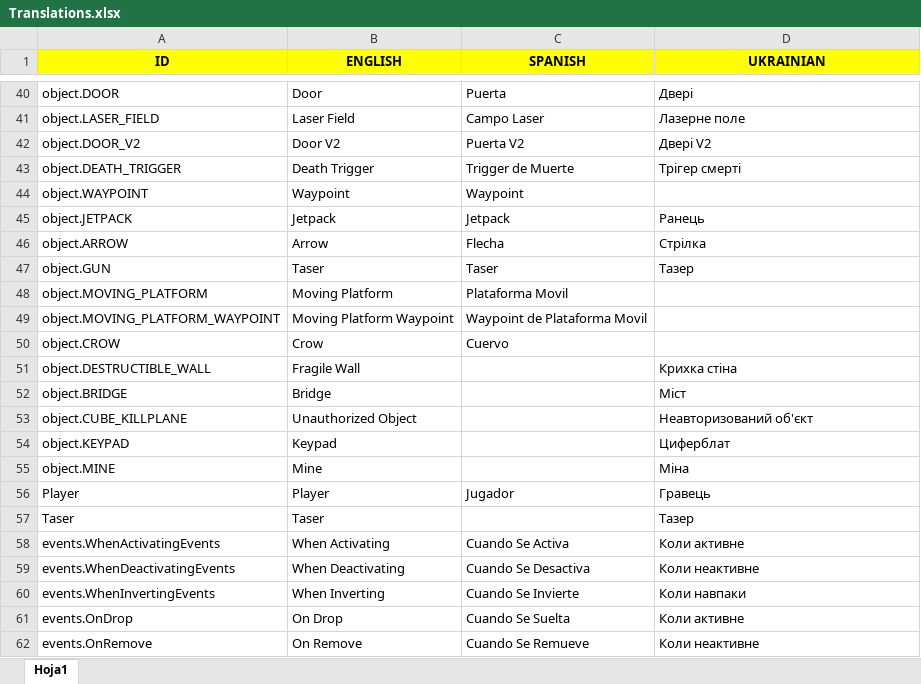
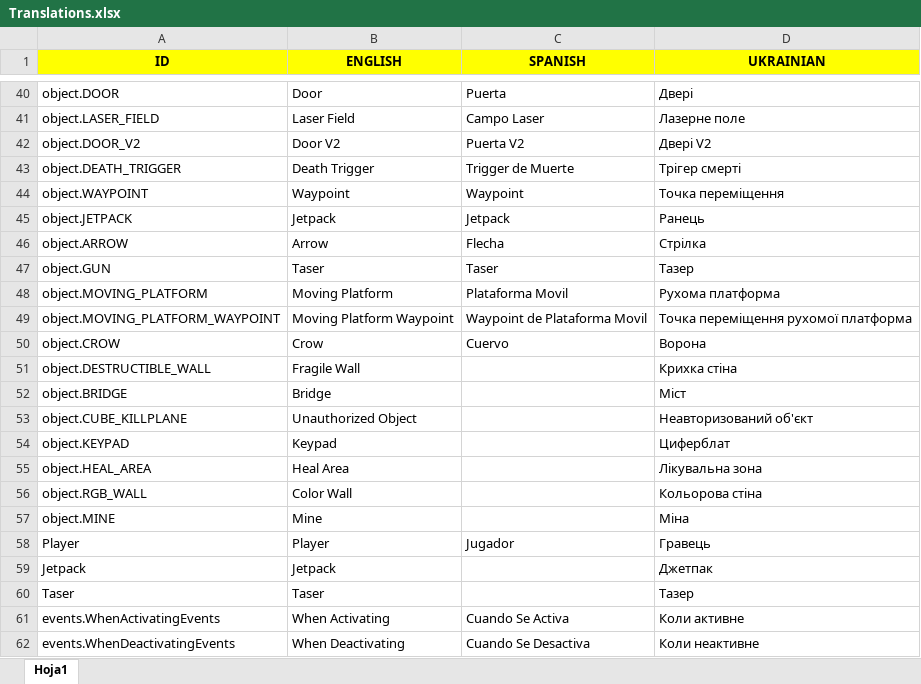
Before and after one commit to Javialonqv/FS_LevelEditor, an Excel workbook: Translations/Translations.xlsx, sheet Hoja1, drawn as a sheet; only a part is shown, gaps mark what is left out; the shorter side is filled out with more unchanged rows; values as stored, in another font and other column widths than the file's, no borders; the diff covers the shown part only; the diff names each change by its address in the sheet, - before the commit and + after, or states it on an @@ line.

```diff
--- a/Translations/Translations.xlsx (sheet Hoja1)
+++ b/Translations/Translations.xlsx (sheet Hoja1)
-D44 (UKRAINIAN): (empty)
+D44 (UKRAINIAN): Точка переміщення
-D48 (UKRAINIAN): (empty)
+D48 (UKRAINIAN): Рухома платформа
-D49 (UKRAINIAN): (empty)
+D49 (UKRAINIAN): Точка переміщення рухомої платформа
-D50 (UKRAINIAN): (empty)
+D50 (UKRAINIAN): Ворона
+row 55: object.HEAL_AREA | Heal Area |  | Лікувальна зона
+row 56: object.RGB_WALL | Color Wall |  | Кольорова стіна
+row 59: Jetpack | Jetpack |  | Джетпак
```
Also changed, not shown: 1 removed row and 16 edited cells elsewhere in this sheet, 10 other files.
